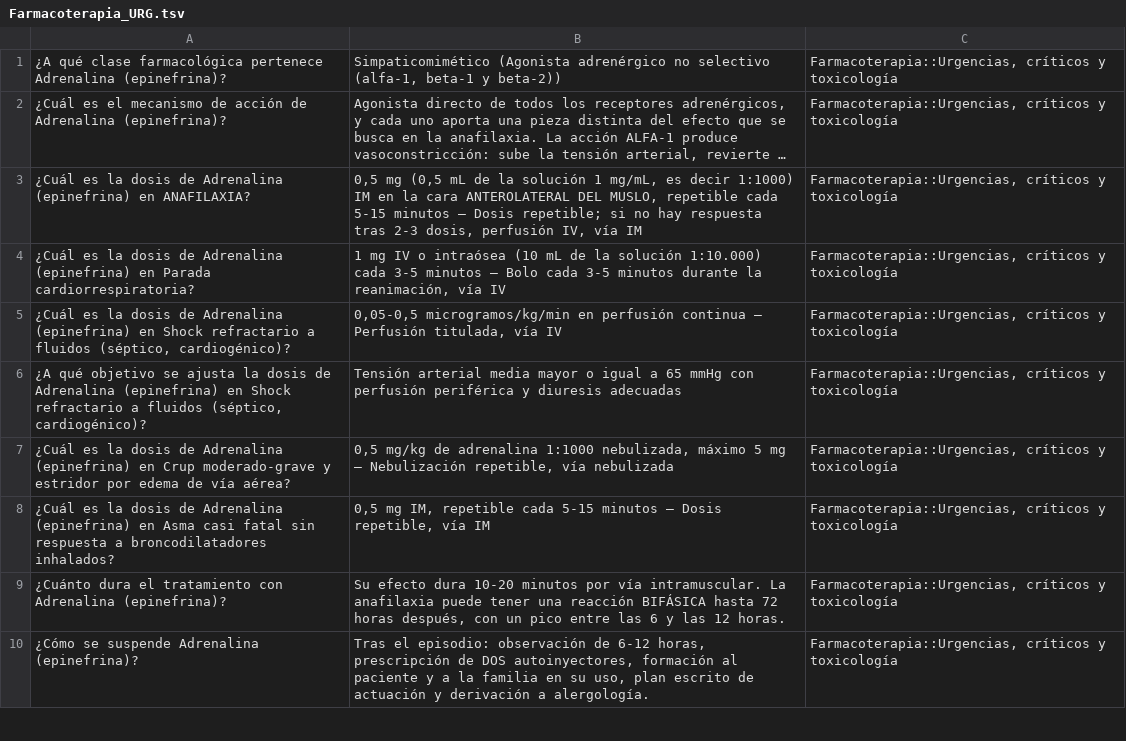
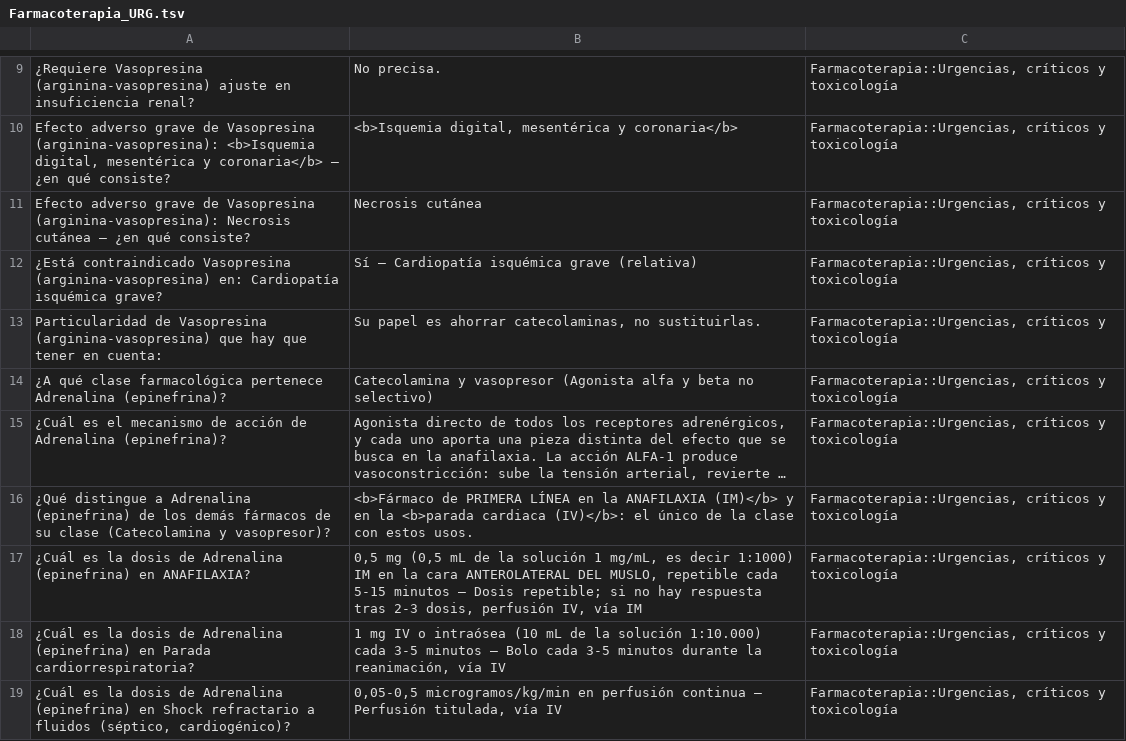
Before and after one commit to Medeiros1333/plataformas-medicas, a TSV file: Farmaco/anki/Farmacoterapia_URG.tsv, drawn as a sheet; only a part is shown, gaps mark what is left out; the shorter side is filled out with more unchanged rows; long unchanged cells end in …; addresses are those after the commit; the diff covers the shown part only; the diff names each change by its address in the sheet, - before the commit and + after, or states it on an @@ line.

Commit message:
Farmaco: ampliacion CAR, NFR, DIG y END (>=3 por clase)

```diff
--- a/Farmaco/anki/Farmacoterapia_URG.tsv
+++ b/Farmaco/anki/Farmacoterapia_URG.tsv
+row 9: ¿Requiere Vasopresina (arginina-vasopresina) ajuste en insuficiencia renal? | No precisa. | Farmacoterapia::Urgencias, críticos y toxicología
+row 10: Efecto adverso grave de Vasopresina (arginina-vasopresina): <b>Isquemia digital, mesentérica y coronaria</b> — ¿en qué consiste? | <b>Isquemia digital, mesentérica y coronaria</b> | Farmacoterapia::Urgencias, críticos y toxicología
+row 11: Efecto adverso grave de Vasopresina (arginina-vasopresina): Necrosis cutánea — ¿en qué consiste? | Necrosis cutánea | Farmacoterapia::Urgencias, críticos y toxicología
+row 12: ¿Está contraindicado Vasopresina (arginina-vasopresina) en: Cardiopatía isquémica grave? | Sí — Cardiopatía isquémica grave (relativa) | Farmacoterapia::Urgencias, críticos y toxicología
+row 13: Particularidad de Vasopresina (arginina-vasopresina) que hay que tener en cuenta: | Su papel es ahorrar catecolaminas, no sustituirlas. | Farmacoterapia::Urgencias, críticos y toxicología
-B14: Simpaticomimético (Agonista adrenérgico no selectivo (alfa-1, beta-1 y beta-2))
+B14: Catecolamina y vasopresor (Agonista alfa y beta no selectivo)
+row 16: ¿Qué distingue a Adrenalina (epinefrina) de los demás fármacos de su clase (Catecolamina y vasopresor)? | <b>Fármaco de PRIMERA LÍNEA en la ANAFILAXIA (IM)</b> y en la <b>parada cardiaca (IV)</b>: el único de la clase con estos usos. | Farmacoterapia::Urgencias, críticos y toxicología
```
Also changed, not shown: 10 added rows and 2 edited cells elsewhere in this file, Farmaco/anki/Farmacoterapia_GIN.tsv, Farmaco/anki/Farmacoterapia_REU.tsv, 36 other files.
